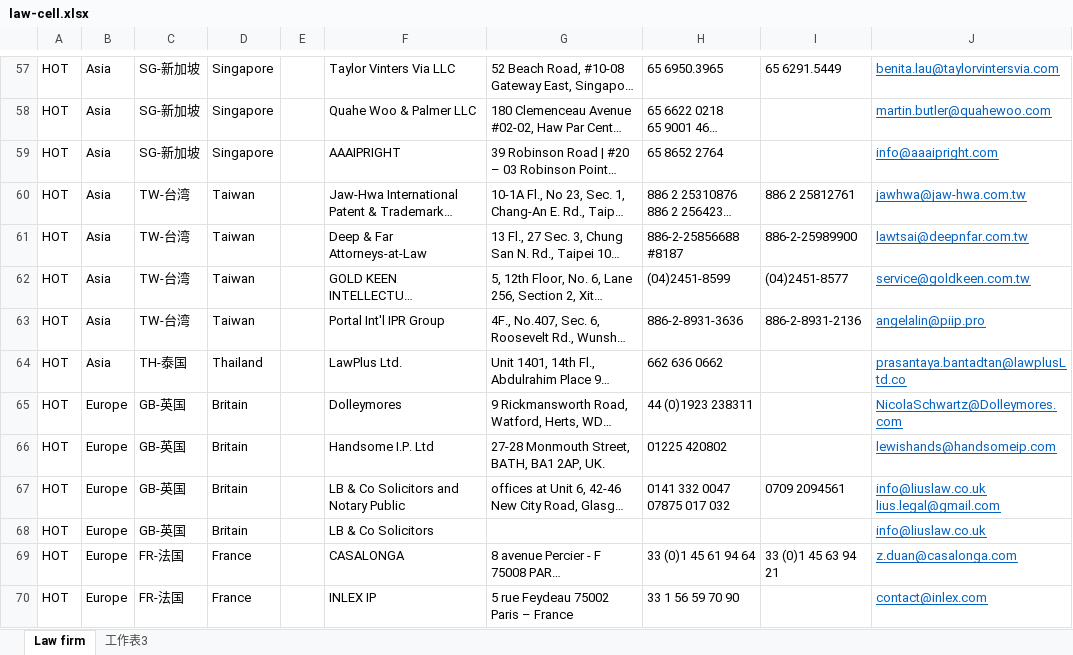
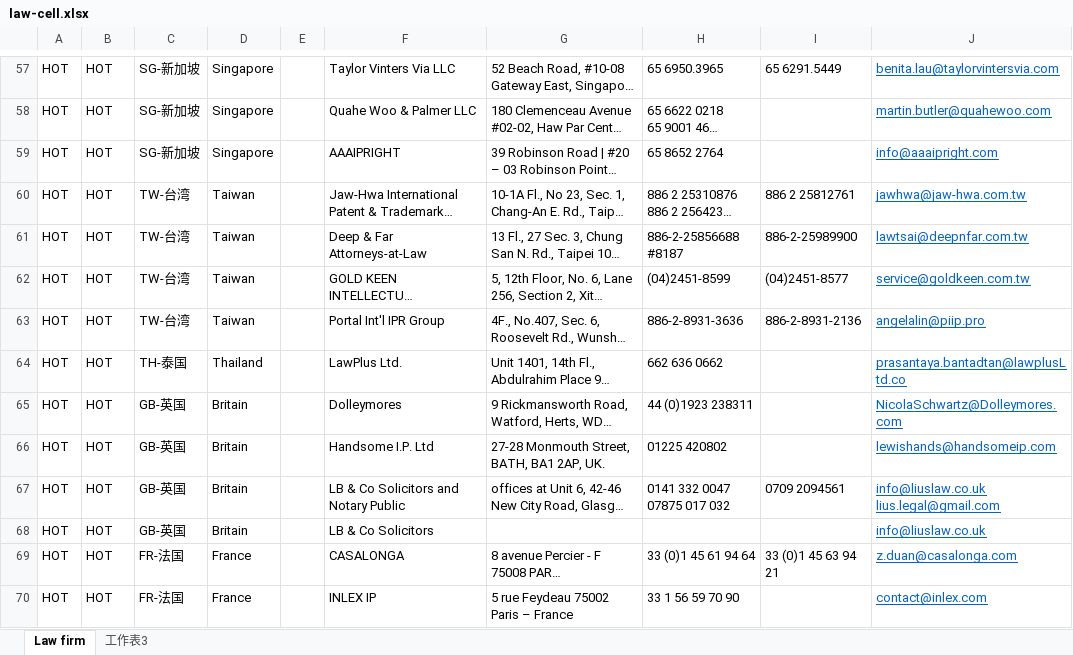
Before and after one commit to minMonster/law-server, an Excel workbook: law-cell.xlsx, sheet Law firm, drawn as a sheet; only a part is shown, gaps mark what is left out; long unchanged cells end in …; values as stored, in another font and other column widths than the file's, no borders; the diff covers the shown part only; the diff names each change by its address in the sheet, - before the commit and + after, or states it on an @@ line.

```diff
--- a/law-cell.xlsx (sheet Law firm)
+++ b/law-cell.xlsx (sheet Law firm)
-B57:B64: Asia
+B57:B64: HOT
-B65:B70: Europe
+B65:B70: HOT
```
Also changed, not shown: 92 edited cells elsewhere in this sheet, 2 other files.
